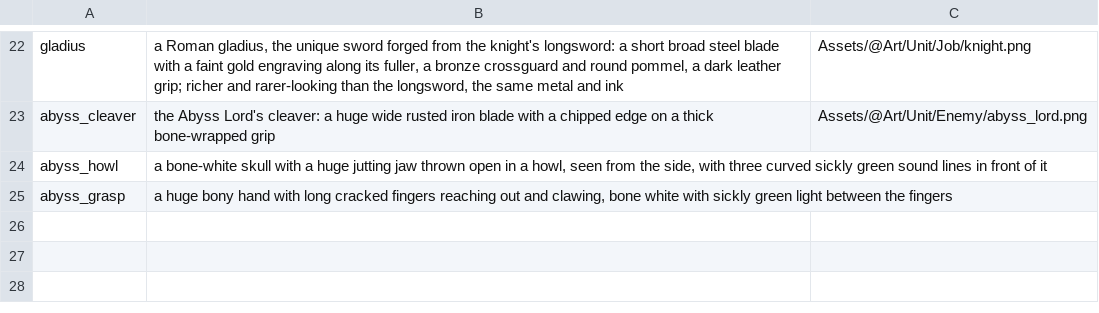
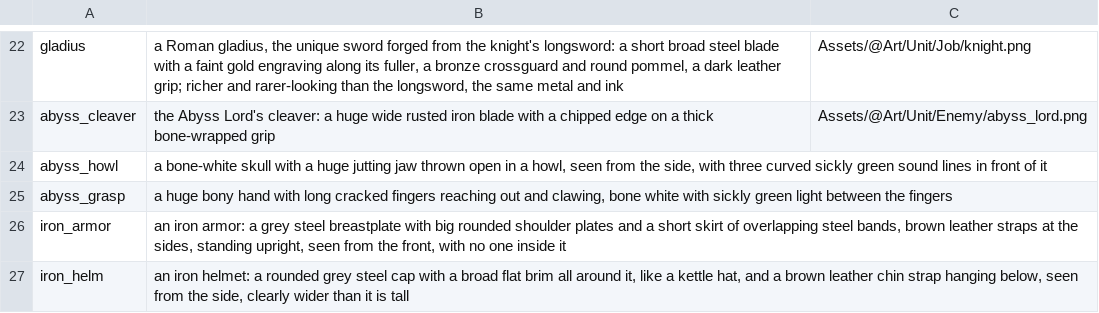
Before and after one commit to merustudy/F1, a CSV file: ArtPipeline/Rosters/item.csv, drawn as a sheet; only a part is shown, gaps mark what is left out.

```diff
--- a/ArtPipeline/Rosters/item.csv
+++ b/ArtPipeline/Rosters/item.csv
@@ -25 +25,3 @@ abyss_howl,"a bone-white skull with a huge jutting jaw thrown open in a howl, se
 abyss_grasp,"a huge bony hand with long cracked fingers reaching out and clawing, bone white with sickly green light between the fingers",
+iron_armor,"an iron armor: a grey steel breastplate with big rounded shoulder plates and a short skirt of overlapping steel bands, brown leather straps at the sides, standing upright, seen from the front, with no one inside it",
+iron_helm,"an iron helmet: a rounded grey steel cap with a broad flat brim all around it, like a kettle hat, and a brown leather chin strap hanging below, seen from the side, clearly wider than it is tall",
```
Also changed, not shown: ArtPipeline/Archive/calls.csv, 22 other files.
